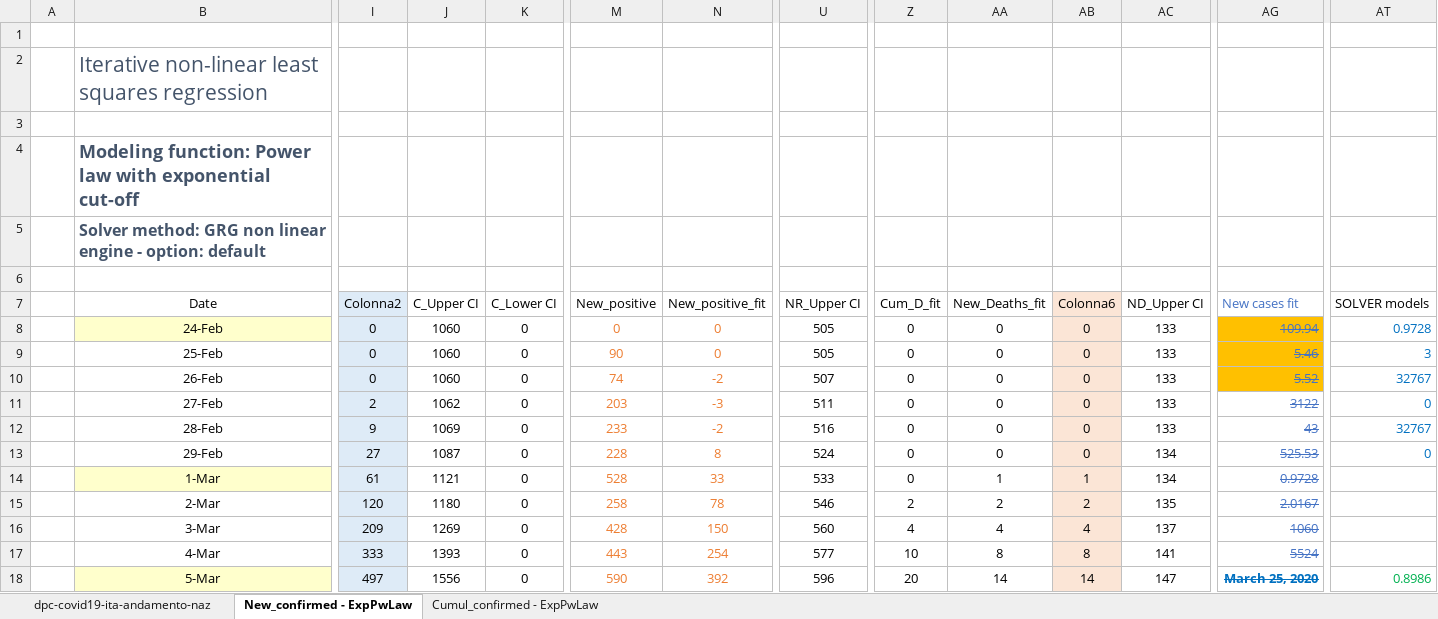
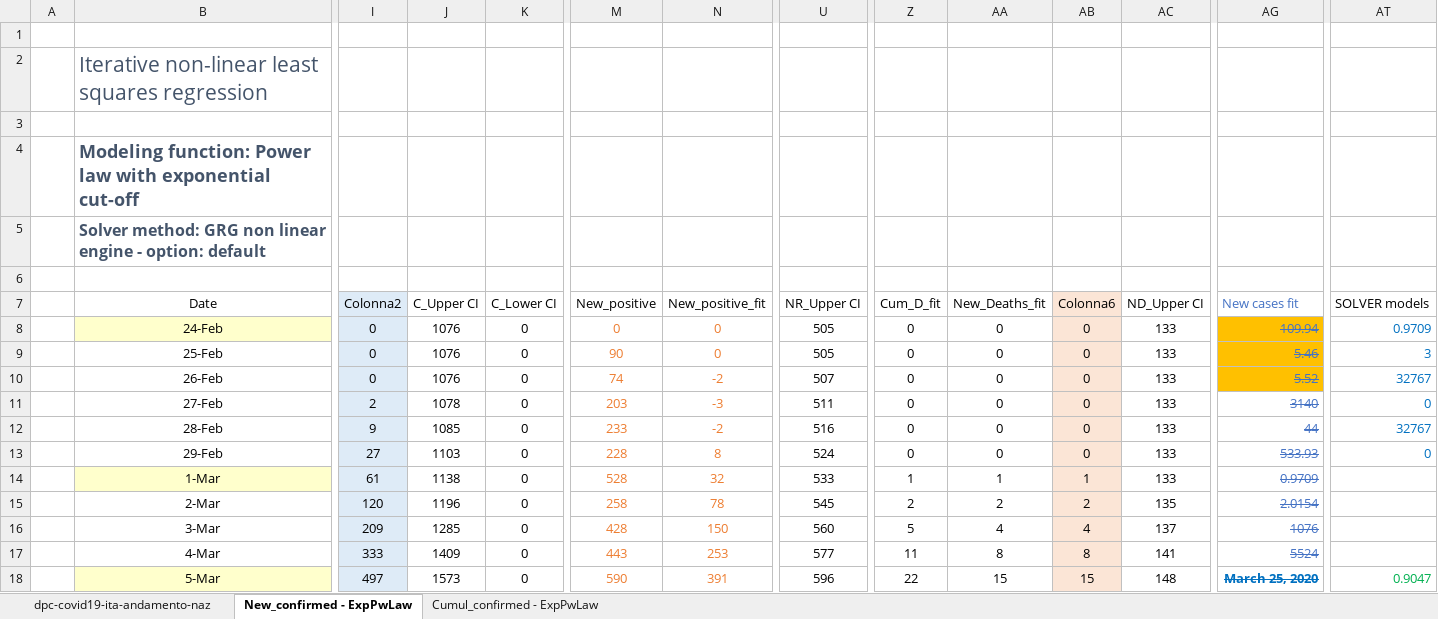
Before and after one commit to pfnali/Covid-19, an Excel workbook: COVID-19 Italy Confirmed Cases Recovered and Deaths - ExpPowerLaw.xlsx, sheet New_confirmed - ExpPwLaw, drawn as a sheet; only a part is shown, gaps mark what is left out; values as stored, in another font and other column widths than the file's, no borders; charts and pictures and table styles not drawn; the diff covers the shown part only; the diff names each change by its address in the sheet, - before the commit and + after, or states it on an @@ line.

```diff
--- a/COVID-19 Italy Confirmed Cases Recovered and Deaths - ExpPowerLaw.xlsx (sheet New_confirmed - ExpPwLaw)
+++ b/COVID-19 Italy Confirmed Cases Recovered and Deaths - ExpPowerLaw.xlsx (sheet New_confirmed - ExpPwLaw)
-J8:J10 (C_Upper CI): 1060
+J8:J10 (C_Upper CI): 1076
-AT8 (SOLVER models): 0.9728
+AT8 (SOLVER models): 0.9709
-J11 (C_Upper CI): 1062
+J11 (C_Upper CI): 1078
-AG11 (New cases fit): 3122
+AG11 (New cases fit): 3140
-J12 (C_Upper CI): 1069
+J12 (C_Upper CI): 1085
-AG12 (New cases fit): 43
+AG12 (New cases fit): 44
-J13 (C_Upper CI): 1087
+J13 (C_Upper CI): 1103
-AC13:AC14 (ND_Upper CI): 134
+AC13:AC14 (ND_Upper CI): 133
-AG13 (New cases fit): 525.53
+AG13 (New cases fit): 533.93
-J14 (C_Upper CI): 1121
+J14 (C_Upper CI): 1138
-N14 (New_positive_fit): 33
+N14 (New_positive_fit): 32
-Z14 (Cum_D_fit): 0
+Z14 (Cum_D_fit): 1
-AG14 (New cases fit): 0.9728
+AG14 (New cases fit): 0.9709
-J15 (C_Upper CI): 1180
+J15 (C_Upper CI): 1196
-U15 (NR_Upper CI): 546
+U15 (NR_Upper CI): 545
-AG15 (New cases fit): 2.0167
+AG15 (New cases fit): 2.0154
-J16 (C_Upper CI): 1269
+J16 (C_Upper CI): 1285
-Z16 (Cum_D_fit): 4
+Z16 (Cum_D_fit): 5
-AG16 (New cases fit): 1060
+AG16 (New cases fit): 1076
-J17 (C_Upper CI): 1393
+J17 (C_Upper CI): 1409
-N17 (New_positive_fit): 254
+N17 (New_positive_fit): 253
-Z17 (Cum_D_fit): 10
+Z17 (Cum_D_fit): 11
-J18 (C_Upper CI): 1556
+J18 (C_Upper CI): 1573
-N18 (New_positive_fit): 392
+N18 (New_positive_fit): 391
-Z18 (Cum_D_fit): 20
+Z18 (Cum_D_fit): 22
-AA18 (New_Deaths_fit): 14
+AA18 (New_Deaths_fit): 15
-AB18 (Colonna6): 14
+AB18 (Colonna6): 15
-AC18 (ND_Upper CI): 147
+AC18 (ND_Upper CI): 148
-AT18 (SOLVER models): 0.8986
+AT18 (SOLVER models): 0.9047
```
Also changed, not shown: 369 edited cells elsewhere in this sheet, sheet Cumul_confirmed - ExpPwLaw, sheet dpc-covid19-ita-andamento-naz, charts or pictures, COVID-19 deaths - Lombardy and rest of Italy - ExpPowerLaw.xlsx.
